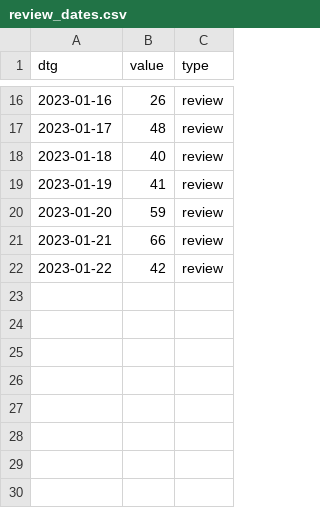
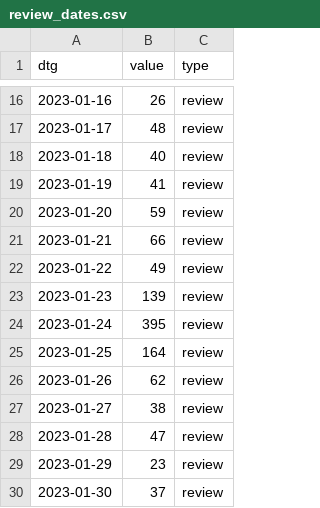
Before and after one commit to acl-org/arr-health, a CSV file: iterations/2022/december/review_dates.csv, drawn as a sheet; only a part is shown, gaps mark what is left out.

Commit message:
Updating December stats

```diff
--- a/iterations/2022/december/review_dates.csv
+++ b/iterations/2022/december/review_dates.csv
@@ -21,2 +21,10 @@ dtg,value,type
 2023-01-21,66,review
-2023-01-22,42,review
+2023-01-22,49,review
+2023-01-23,139,review
+2023-01-24,395,review
+2023-01-25,164,review
+2023-01-26,62,review
+2023-01-27,38,review
+2023-01-28,47,review
+2023-01-29,23,review
+2023-01-30,37,review
```
Also changed, not shown: 3 other files.
